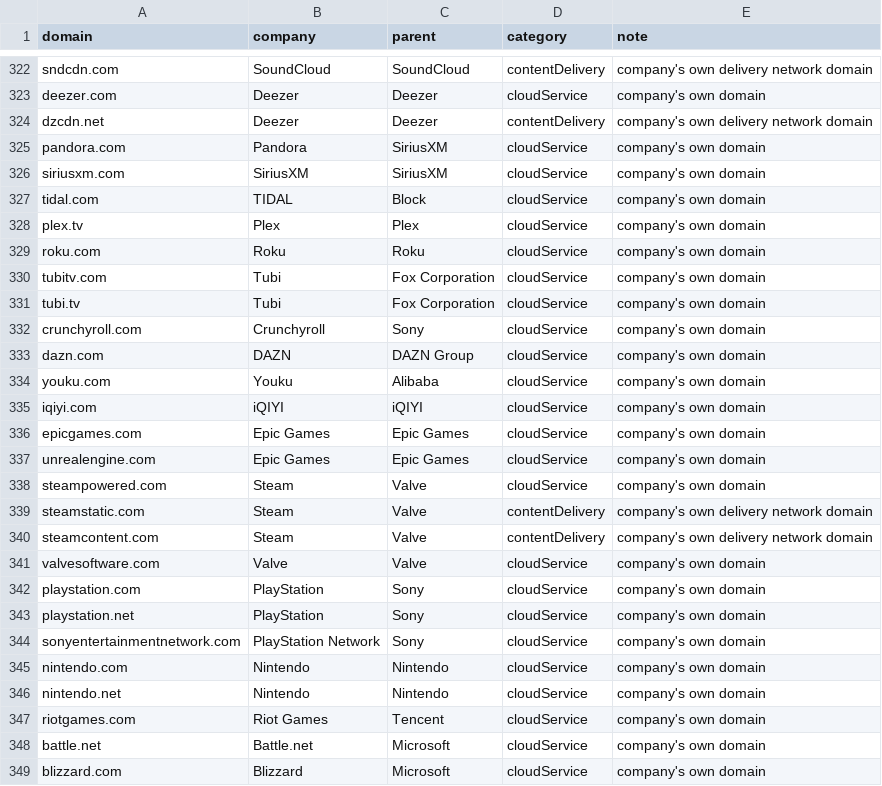
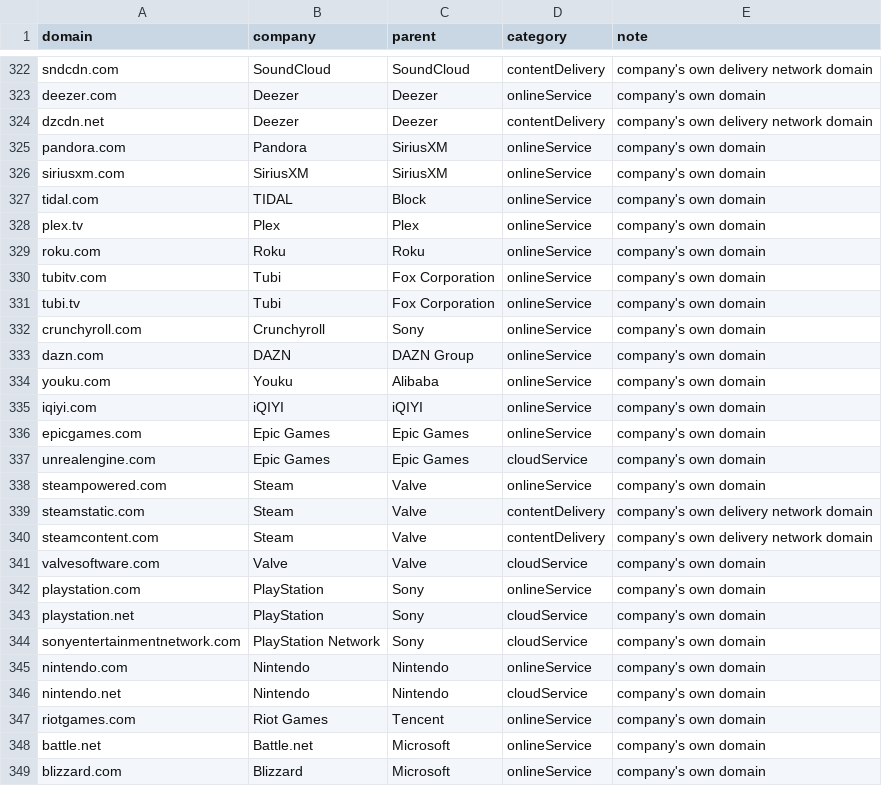
Before and after one commit to SeokSong/Tattle, a TSV file: Sources/Companies/Resources/curated.tsv, drawn as a sheet; only a part is shown, gaps mark what is left out; the diff covers the shown part only; the diff names each change by its address in the sheet, - before the commit and + after, or states it on an @@ line.

Commit message:
Add the onlineService category and move consumer products out of cloudService

```diff
--- a/Sources/Companies/Resources/curated.tsv
+++ b/Sources/Companies/Resources/curated.tsv
-D323 (category): cloudService
+D323 (category): onlineService
-D325:D336 (category): cloudService
+D325:D336 (category): onlineService
-D338 (category): cloudService
+D338 (category): onlineService
-D342 (category): cloudService
+D342 (category): onlineService
-D345 (category): cloudService
+D345 (category): onlineService
-D347:D349 (category): cloudService
+D347:D349 (category): onlineService
```
Also changed, not shown: 65 edited cells elsewhere in this file, 6 other files.
